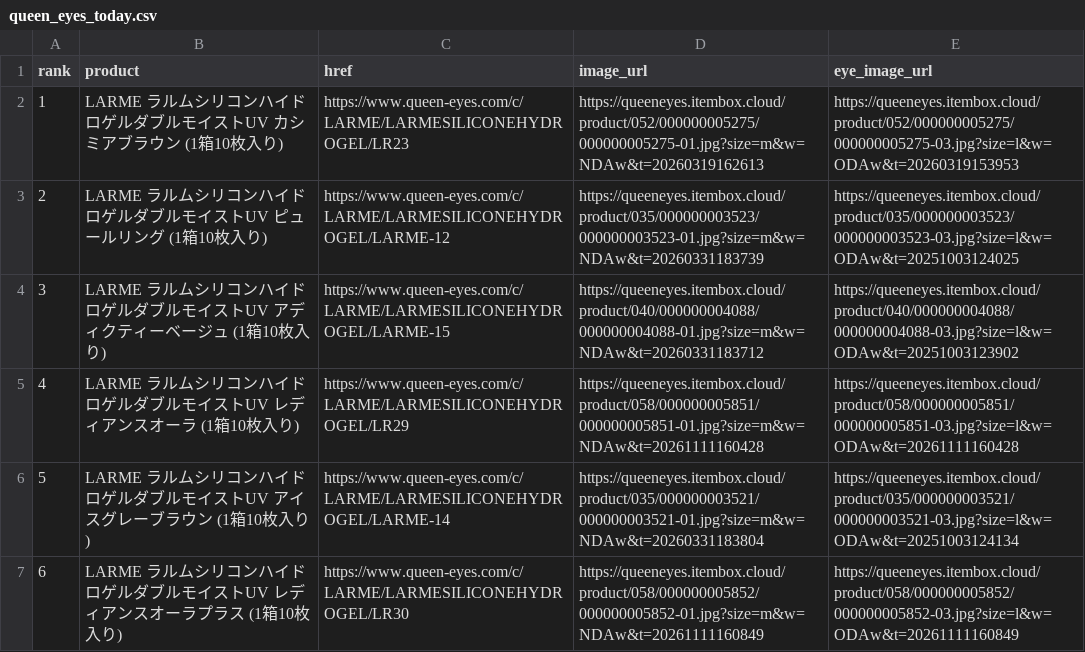
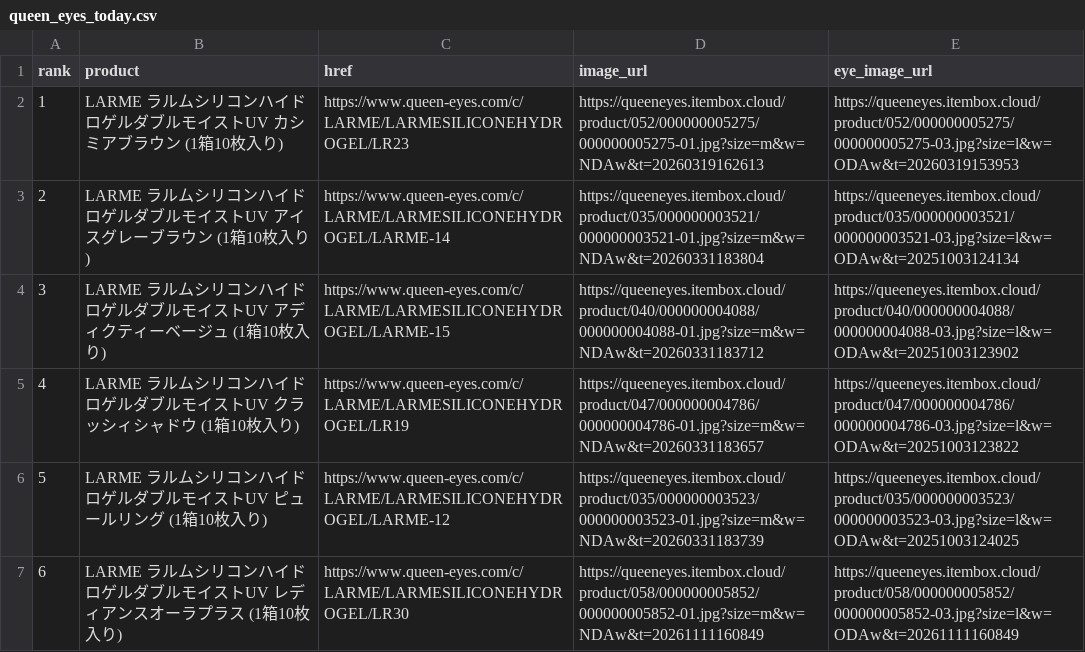
Before and after one commit to imsubin724-design/-, a CSV file: queen_eyes_today.csv, drawn as a sheet; removed rows and columns are numbered as before the commit, all else as after; the diff names each change by its address in the sheet, - before the commit and + after, or states it on an @@ line.

```diff
--- a/queen_eyes_today.csv
+++ b/queen_eyes_today.csv
@@ row 6 moved to row 3: 2 @@
+row 5: 4 | LARME ラルムシリコンハイドロゲルダブルモイストUV クラッシィシャドウ (1箱10枚入り) | https://www.queen-eyes.com/c/LARME/LARMESILICONEHYDROGEL/LR19 | https://queeneyes.itembox.cloud/product/047/000000004786/000000004786-01.jpg?size=m&w=NDAw&t=20260331183657 | https://queeneyes.itembox.cloud/product/047/000000004786/000000004786-03.jpg?size=l&w=ODAw&t=20251003123822
@@ column A (rank) renumbered in row 6 @@
-row 5: 4 | LARME ラルムシリコンハイドロゲルダブルモイストUV レディアンスオーラ (1箱10枚入り) | https://www.queen-eyes.com/c/LARME/LARMESILICONEHYDROGEL/LR29 | https://queeneyes.itembox.cloud/product/058/000000005851/000000005851-01.jpg?size=m&w=NDAw&t=20261111160428 | https://queeneyes.itembox.cloud/product/058/000000005851/000000005851-03.jpg?size=l&w=ODAw&t=20261111160428
```
Also changed, not shown: trend_history.csv, 4 other files.
